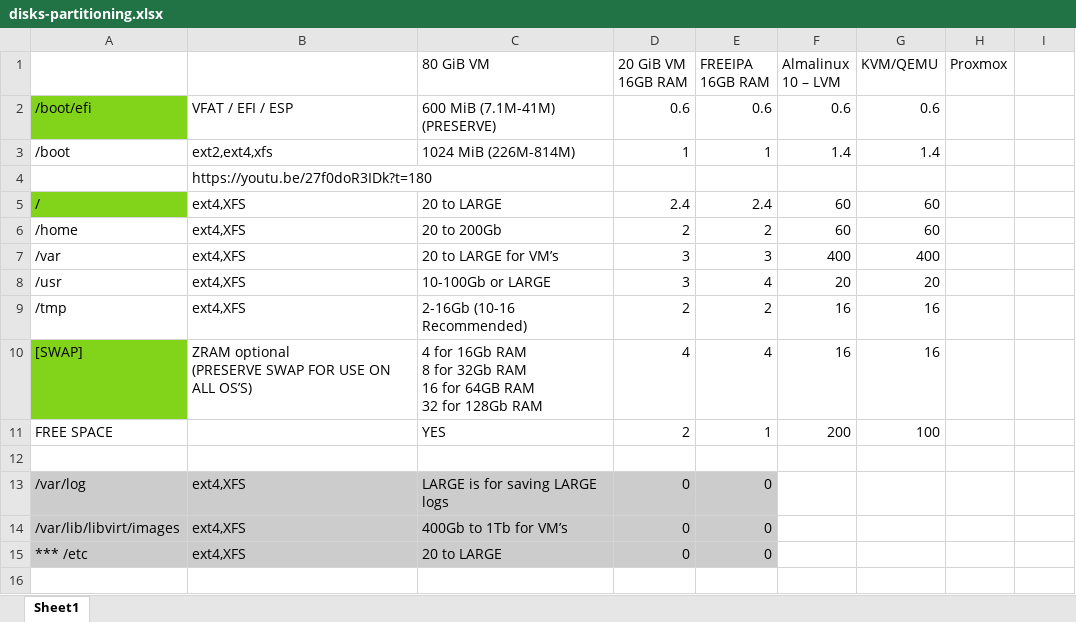
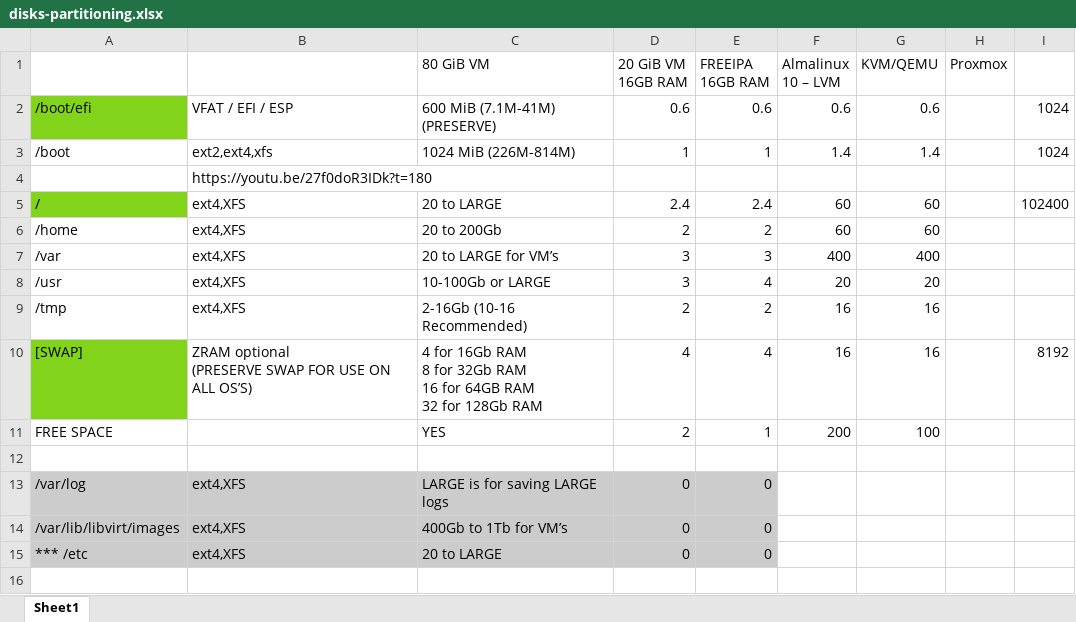
Before and after one commit to IntenseWebs/servercode, an Excel workbook: disks-partitioning.xlsx, sheet Sheet1, drawn as a sheet; only a part is shown; values as stored, in another font and other column widths than the file's, no borders; charts and pictures not drawn; the diff names each change by its address in the sheet, - before the commit and + after, or states it on an @@ line.

Commit message:
Updated Disks Partitioning for MX

```diff
--- a/disks-partitioning.xlsx (sheet Sheet1)
+++ b/disks-partitioning.xlsx (sheet Sheet1)
-I2:I3: (empty)
+I2:I3: 1024
-I5: (empty)
+I5: 102400
-I10: (empty)
+I10: 8192
```
Also changed, not shown: charts or pictures.
